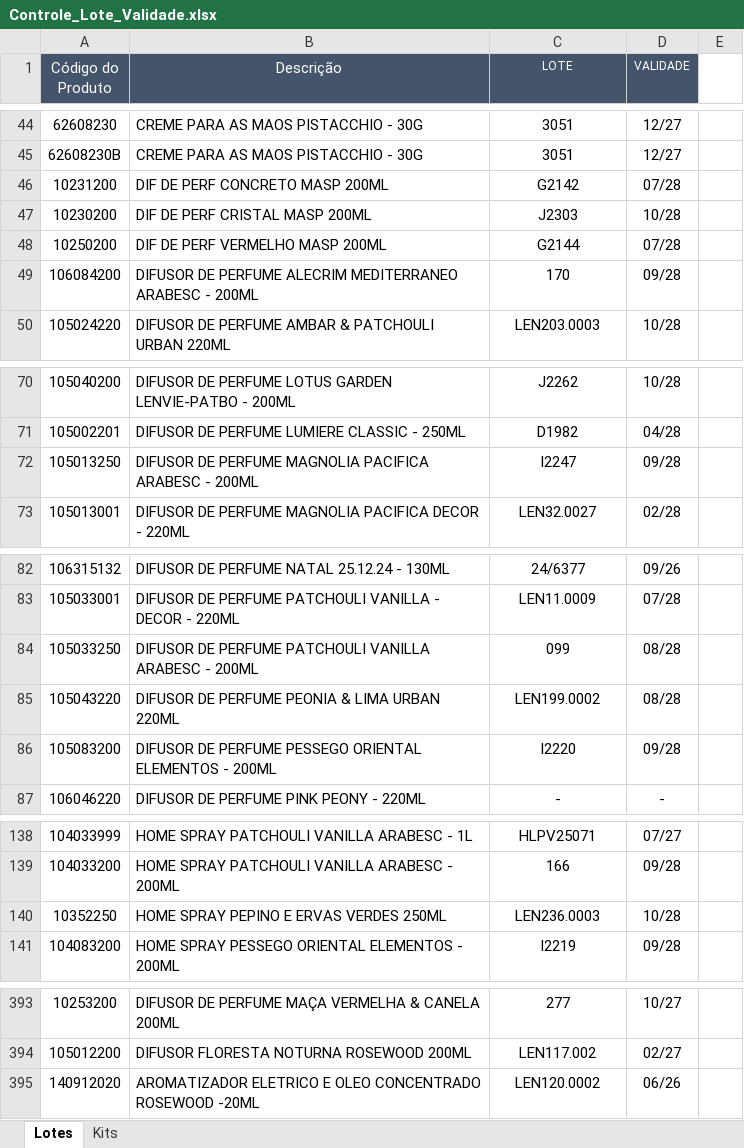
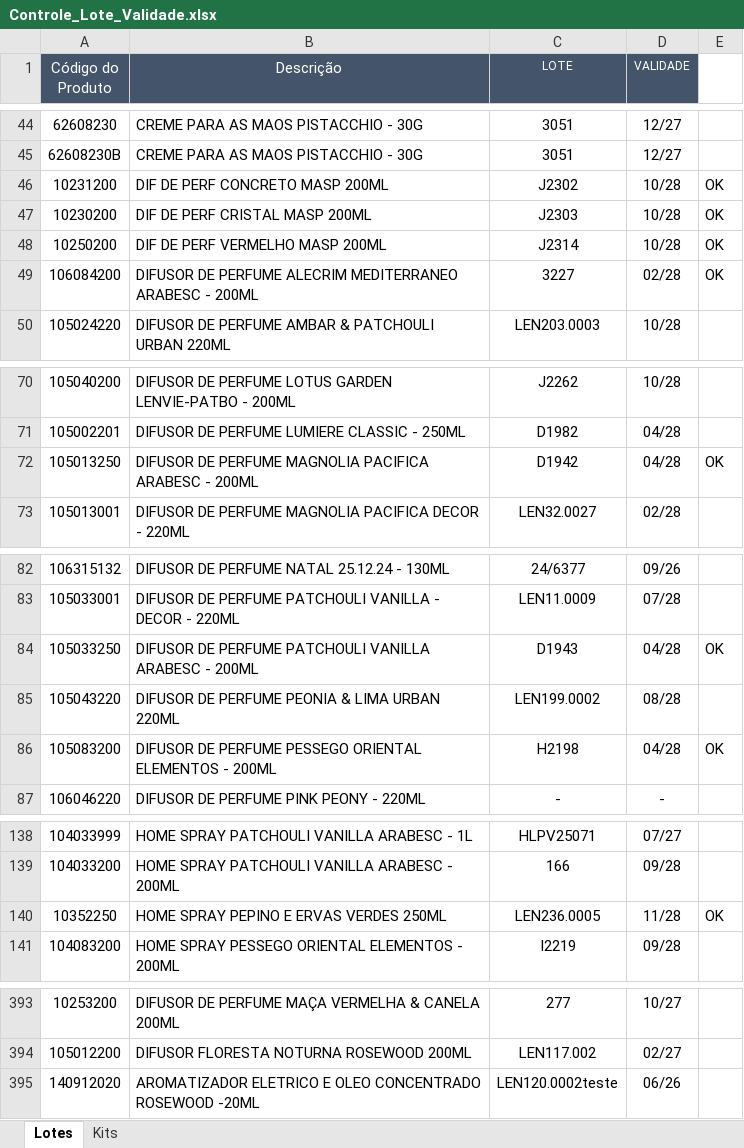
Before and after one commit to Aciem22/Rastreabilidade-Remessa, an Excel workbook: Controle_Lote_Validade.xlsx, sheet Lotes, drawn as a sheet; only a part is shown, gaps mark what is left out; values as stored, in another font and other column widths than the file's, no borders; charts and pictures not drawn; the diff covers the shown part only; the diff names each change by its address in the sheet, - before the commit and + after, or states it on an @@ line.

```diff
--- a/Controle_Lote_Validade.xlsx (sheet Lotes)
+++ b/Controle_Lote_Validade.xlsx (sheet Lotes)
-C46 (LOTE): G2142
+C46 (LOTE): J2302
-D46 (VALIDADE): 07/28
+D46 (VALIDADE): 10/28
-E46:E49: (empty)
+E46:E49: OK
-C48 (LOTE): G2144
+C48 (LOTE): J2314
-D48 (VALIDADE): 07/28
+D48 (VALIDADE): 10/28
-C49 (LOTE): 170
+C49 (LOTE): 3227
-D49 (VALIDADE): 09/28
+D49 (VALIDADE): 02/28
-C72 (LOTE): I2247
+C72 (LOTE): D1942
-D72 (VALIDADE): 09/28
+D72 (VALIDADE): 04/28
-E72: (empty)
+E72: OK
-C84 (LOTE): 099
+C84 (LOTE): D1943
-D84 (VALIDADE): 08/28
+D84 (VALIDADE): 04/28
-E84: (empty)
+E84: OK
-C86 (LOTE): I2220
+C86 (LOTE): H2198
-D86 (VALIDADE): 09/28
+D86 (VALIDADE): 04/28
-E86: (empty)
+E86: OK
-C140 (LOTE): LEN236.0003
+C140 (LOTE): LEN236.0005
-D140 (VALIDADE): 10/28
+D140 (VALIDADE): 11/28
-E140: (empty)
+E140: OK
-C395 (LOTE): LEN120.0002
+C395 (LOTE): LEN120.0002teste
```
Also changed, not shown: 37 edited cells elsewhere in this sheet.
